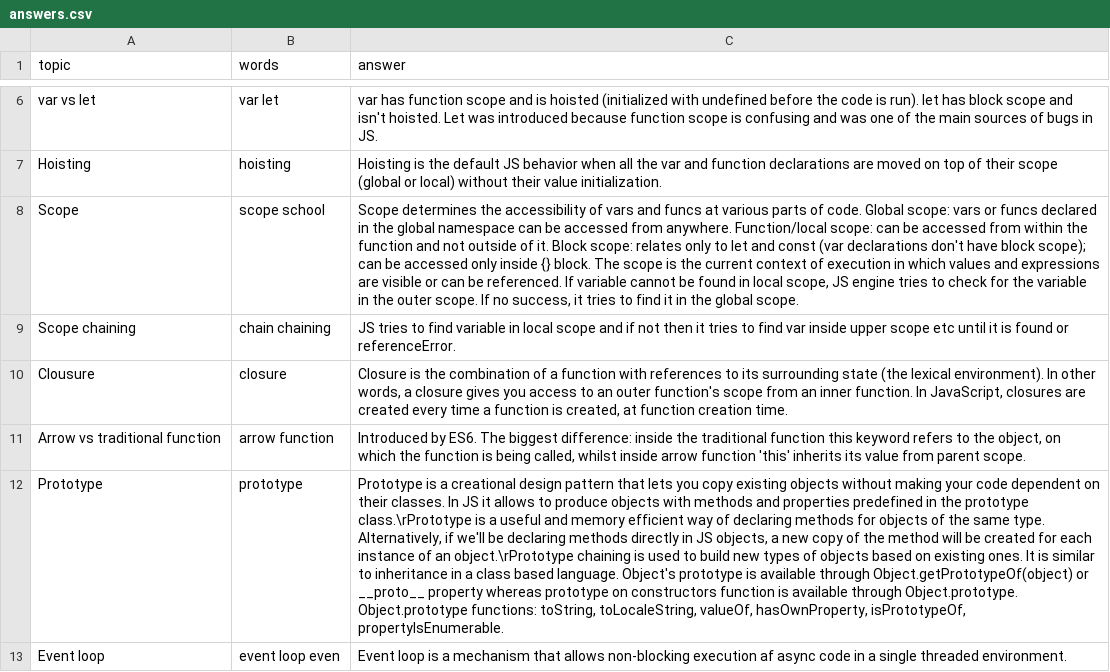
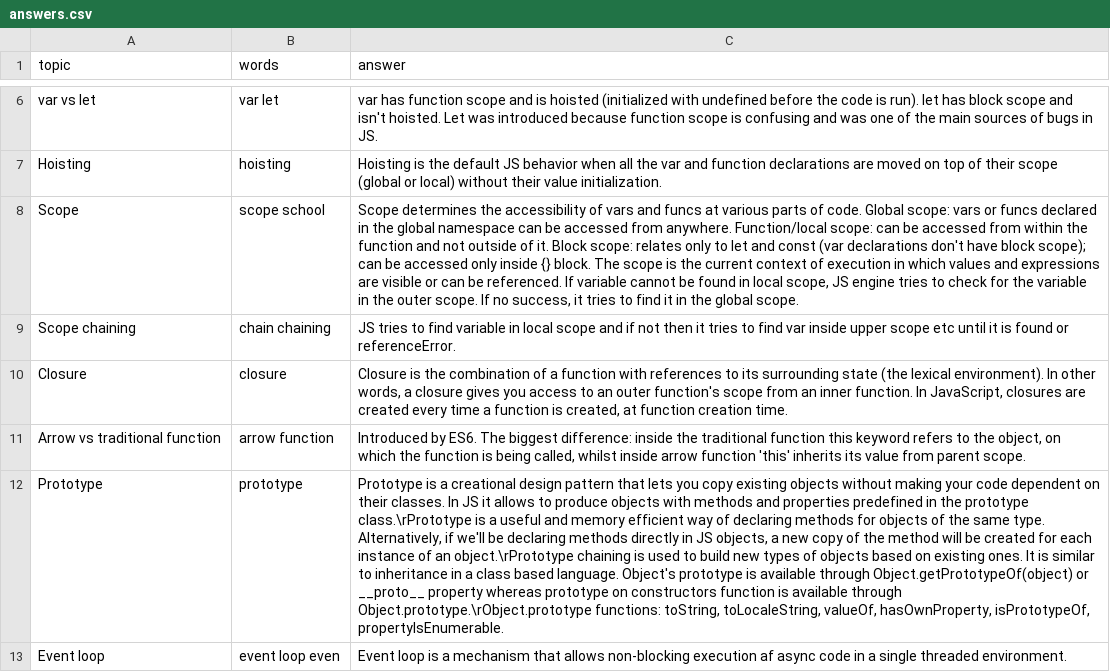
Before and after one commit to DzmitryAlifer/tech-interview-helper, a CSV file: src/assets/js/answers.csv, drawn as a sheet; only a part is shown, gaps mark what is left out; ↵ is a line break in a cell; the diff names each change by its address in the sheet, - before the commit and + after, or states it on an @@ line.

```diff
--- a/src/assets/js/answers.csv
+++ b/src/assets/js/answers.csv
-A10 (topic): Clousure
+A10 (topic): Closure
-C12 (answer): …available through Object.prototype. ↵ Object.prototype functions: toString,…
+C12 (answer): …available through Object.prototype.\rObject.prototype functions: toString,…
```
Also changed, not shown: 1 other file.
